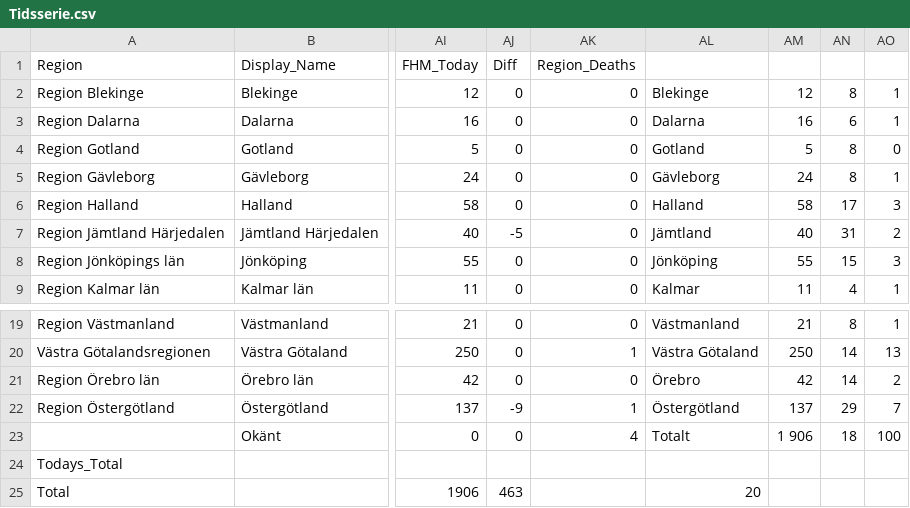
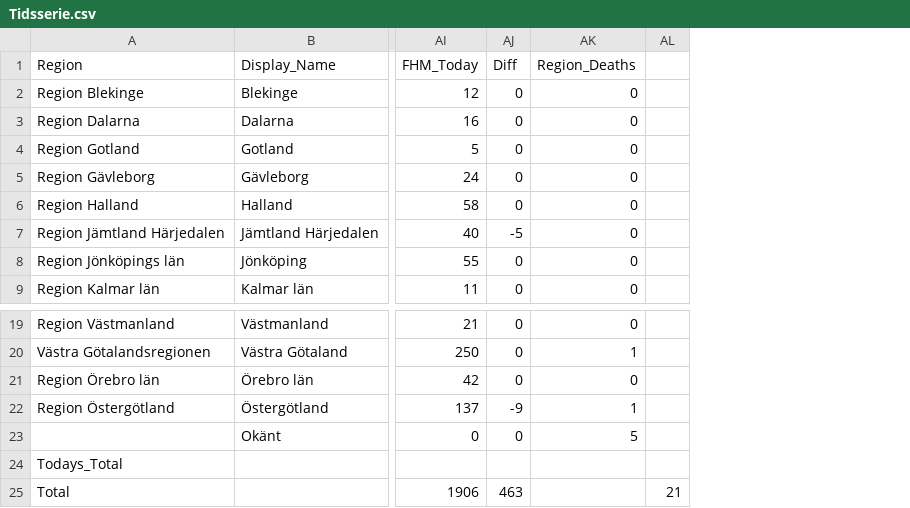
Before and after one commit to elinlutz/gatsby-map, a CSV file: src/data/Tidsserie.csv, drawn as a sheet; only a part is shown, gaps mark what is left out; removed rows and columns are numbered as before the commit, all else as after; the diff names each change by its address in the sheet, - before the commit and + after, or states it on an @@ line.

Commit message:
Update

```diff
--- a/src/data/Tidsserie.csv
+++ b/src/data/Tidsserie.csv
-column AL, rows 2-9: Blekinge | Dalarna | Gotland | Gävleborg | Halland | Jämtland | Jönköping | Kalmar; rows 19-25: Västmanland | Västra Götaland | Örebro | Östergötland | Totalt |  | 20
-column AM, rows 2-9: 12 | 16 | 5 | 24 | 58 | 40 | 55 | 11; rows 19-23: 21 | 250 | 42 | 137 | 1 906
-column AN, rows 2-9: 8 | 6 | 8 | 8 | 17 | 31 | 15 | 4; rows 19-23: 8 | 14 | 14 | 29 | 18
-column AO, rows 2-9: 1 | 1 | 0 | 1 | 3 | 2 | 3 | 1; rows 19-23: 1 | 13 | 2 | 7 | 100
+column AL, row 25: 21
-AK23: 4
+AK23: 5
```
